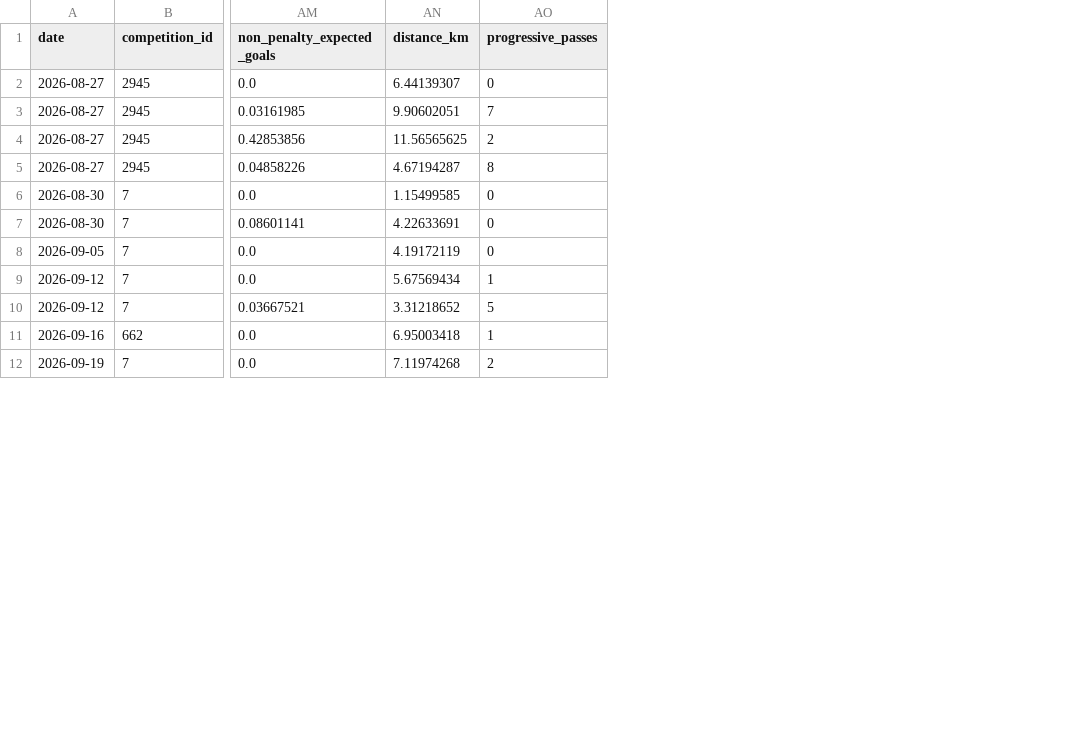
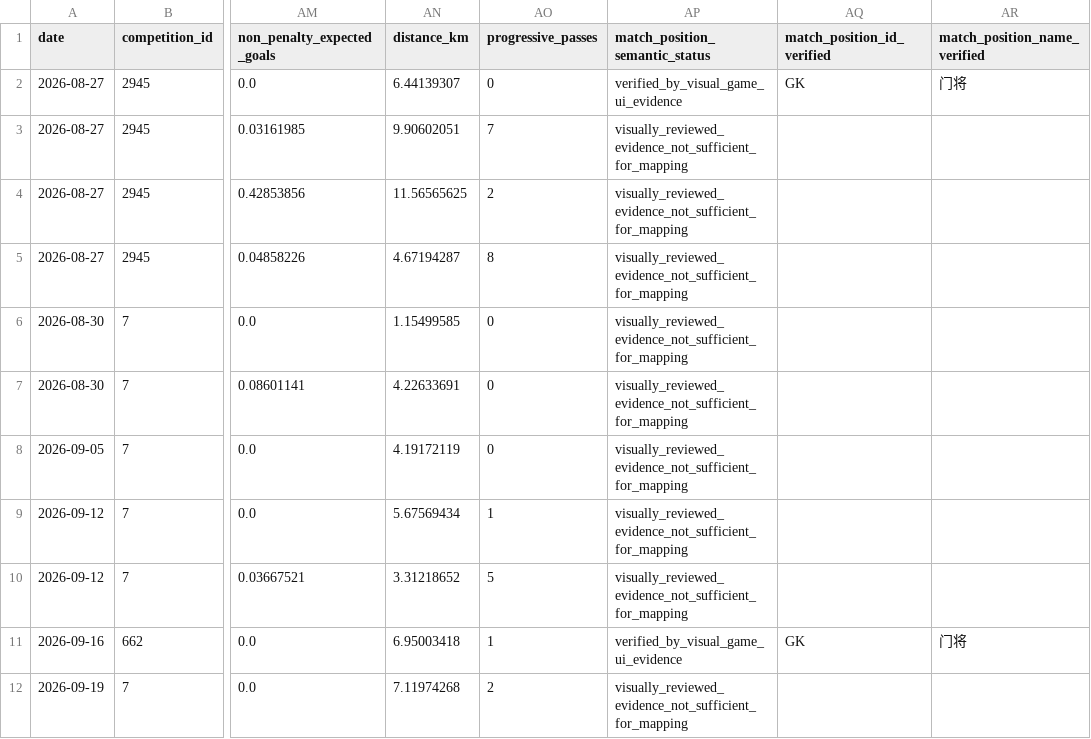
Before and after one commit to eslaulau/FM27-Exporter, a CSV file: season-reports/V0.5/45540803100/player-match-report-unresolved.csv, drawn as a sheet; only a part is shown, gaps mark what is left out; the diff names each change by its address in the sheet, - before the commit and + after, or states it on an @@ line.

Commit message:
Preserve position semantic status for unresolved player rows

```diff
--- a/season-reports/V0.5/45540803100/player-match-report-unresolved.csv
+++ b/season-reports/V0.5/45540803100/player-match-report-unresolved.csv
+column AP (match_position_semantic_status), rows 2-12: verified_by_visual_game_ui_evidence | visually_reviewed_evidence_not_sufficient_for_mapping | visually_reviewed_evidence_not_sufficient_for_mapping | visually_reviewed_evidence_not_sufficient_for_mapping | visually_reviewed_evidence_not_sufficient_for_mapping | visually_reviewed_evidence_not_sufficient_for_mapping | visually_reviewed_evidence_not_sufficient_for_mapping | visually_reviewed_evidence_not_sufficient_for_mapping | visually_reviewed_evidence_not_sufficient_for_mapping | verified_by_visual_game_ui_evidence | visually_reviewed_evidence_not_sufficient_for_mapping
+column AQ (match_position_id_verified), rows 2-11: GK |  |  |  |  |  |  |  |  | GK
+column AR (match_position_name_verified), rows 2-11: 门将 |  |  |  |  |  |  |  |  | 门将
```
